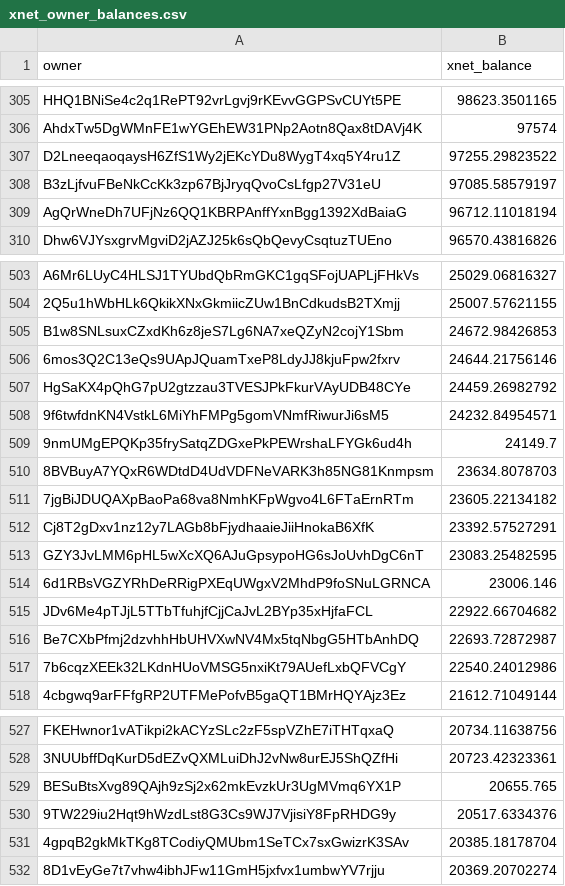
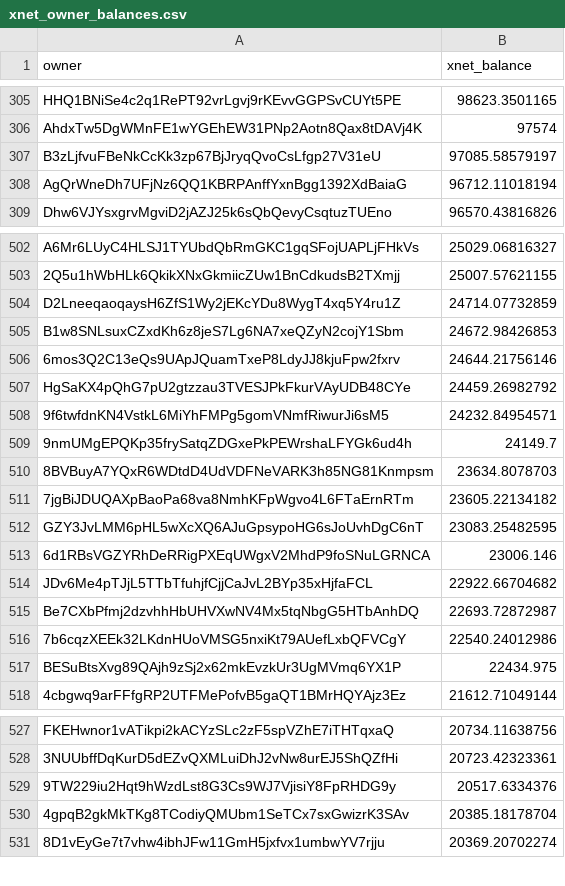
Before and after one commit to xnet-community-data/xnet-data-integration, a CSV file: data/derived/xnet_owner_balances.csv, drawn as a sheet; only a part is shown, gaps mark what is left out; the diff covers the shown part only.

Commit message:
Publish XNET live state (full)

```diff
--- a/data/derived/xnet_owner_balances.csv
+++ b/data/derived/xnet_owner_balances.csv
@@ -306,3 +306,2 @@ HHQ1BNiSe4c2q1RePT92vrLgvj9rKEvvGGPSvCUYt5PE,98623.3501165
 AhdxTw5DgWMnFE1wYGEhEW31PNp2Aotn8Qax8tDAVj4K,97574
-D2LneeqaoqaysH6ZfS1Wy2jEKcYDu8WygT4xq5Y4ru1Z,97255.29823522
 B3zLjfvuFBeNkCcKk3zp67BjJryqQvoCsLfgp27V31eU,97085.58579197
@@ -504,2 +503,3 @@ A6Mr6LUyC4HLSJ1TYUbdQbRmGKC1gqSFojUAPLjFHkVs,25029.06816327
 2Q5u1hWbHLk6QkikXNxGkmiicZUw1BnCdkudsB2TXmjj,25007.57621155
+D2LneeqaoqaysH6ZfS1Wy2jEKcYDu8WygT4xq5Y4ru1Z,24714.07732859
 B1w8SNLsuxCZxdKh6z8jeS7Lg6NA7xeQZyN2cojY1Sbm,24672.98426853
@@ -511,3 +511,2 @@ HgSaKX4pQhG7pU2gtzzau3TVESJPkFkurVAyUDB48CYe,24459.26982792
 7jgBiJDUQAXpBaoPa68va8NmhKFpWgvo4L6FTaErnRTm,23605.22134182
-Cj8T2gDxv1nz12y7LAGb8bFjydhaaieJiiHnokaB6XfK,23392.57527291
 GZY3JvLMM6pHL5wXcXQ6AJuGpsypoHG6sJoUvhDgC6nT,23083.25482595
@@ -517,2 +516,3 @@ Be7CXbPfmj2dzvhhHbUHVXwNV4Mx5tqNbgG5HTbAnhDQ,22693.72872987
 7b6cqzXEEk32LKdnHUoVMSG5nxiKt79AUefLxbQFVCgY,22540.24012986
+BESuBtsXvg89QAjh9zSj2x62mkEvzkUr3UgMVmq6YX1P,22434.975
 4cbgwq9arFFfgRP2UTFMePofvB5gaQT1BMrHQYAjz3Ez,21612.71049144
@@ -528,3 +528,2 @@ FKEHwnor1vATikpi2kACYzSLc2zF5spVZhE7iTHTqxaQ,20734.11638756
 3NUUbffDqKurD5dEZvQXMLuiDhJ2vNw8urEJ5ShQZfHi,20723.42323361
-BESuBtsXvg89QAjh9zSj2x62mkEvzkUr3UgMVmq6YX1P,20655.765
 9TW229iu2Hqt9hWzdLst8G3Cs9WJ7VjisiY8FpRHDG9y,20517.6334376
```
Also changed, not shown: 2 added rows, 1 removed row and 5 edited cells elsewhere in this file, 15 other files.
